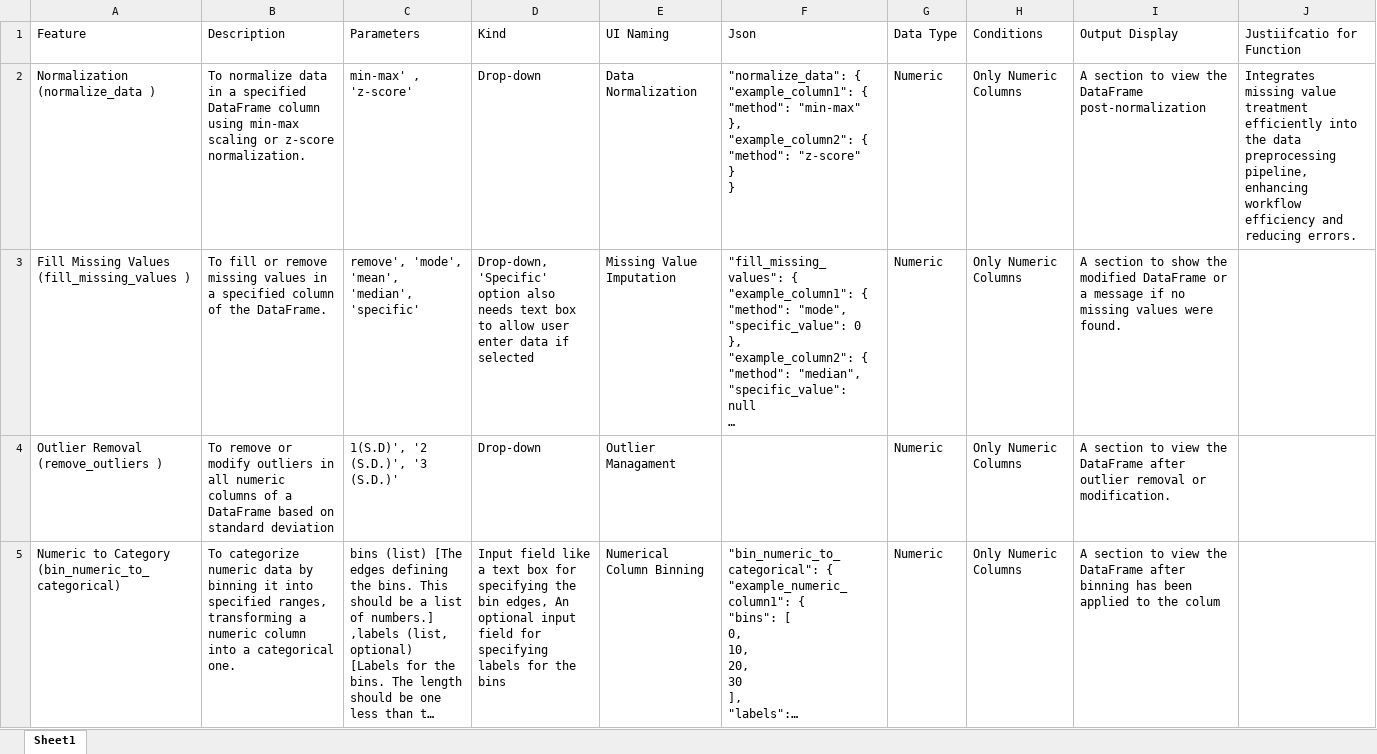
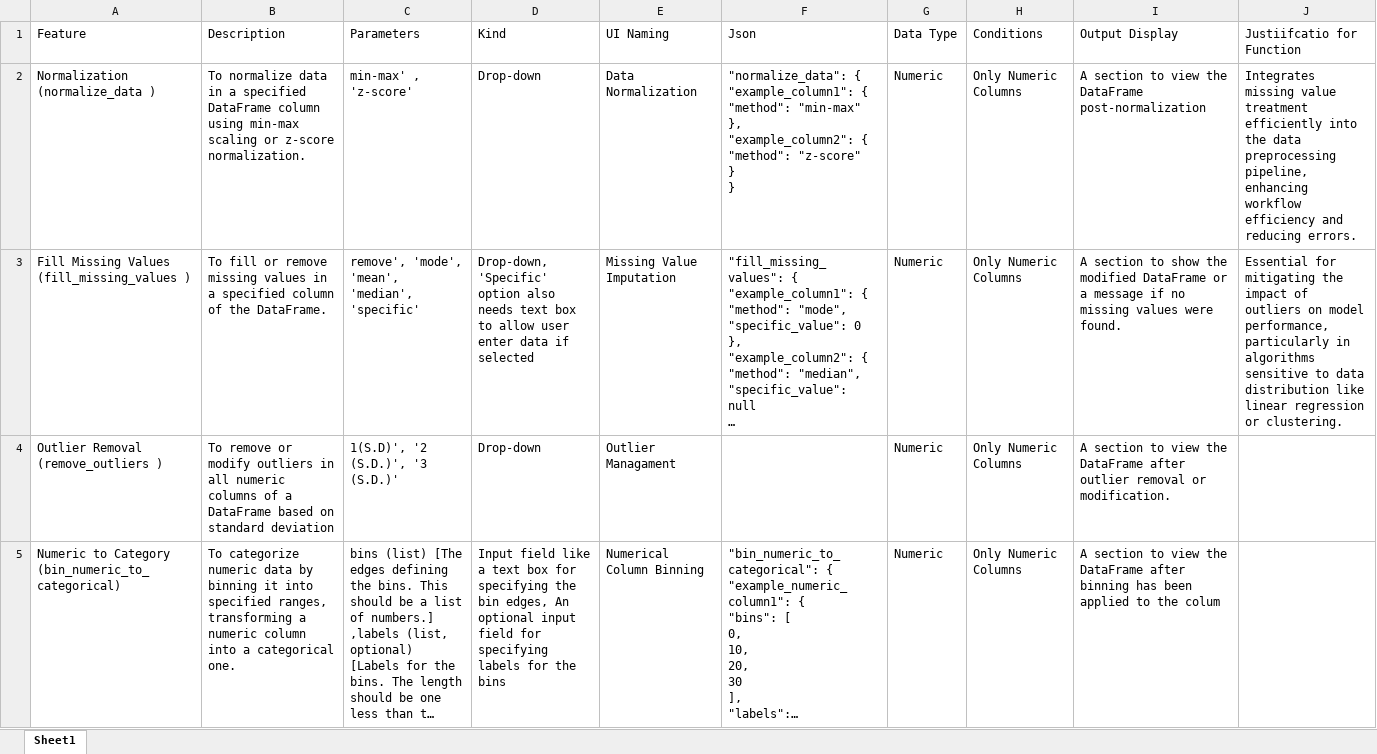
Before and after one commit to SeanMcCrossanTUD/TUD-Group-Project, an Excel workbook: Project supporting Artifacts/DataCleaningDocumentation/FeatureUIRequirements.xlsx, sheet Sheet1, drawn as a sheet; only a part is shown; long unchanged cells end in …; values as stored, in another font and other column widths than the file's, no borders; the diff names each change by its address in the sheet, - before the commit and + after, or states it on an @@ line.

Commit message:
FAB-314-Update-Excel-Documentation-for-UI-requirements

```diff
--- a/Project supporting Artifacts/DataCleaningDocumentation/FeatureUIRequirements.xlsx (sheet Sheet1)
+++ b/Project supporting Artifacts/DataCleaningDocumentation/FeatureUIRequirements.xlsx (sheet Sheet1)
-J3 (Justiifcatio for Function): (empty)
+J3 (Justiifcatio for Function): Essential for mitigating the impact of outliers on model performance, particularly in algorithms sensitive to data distribution like linear regression or clustering.
```
